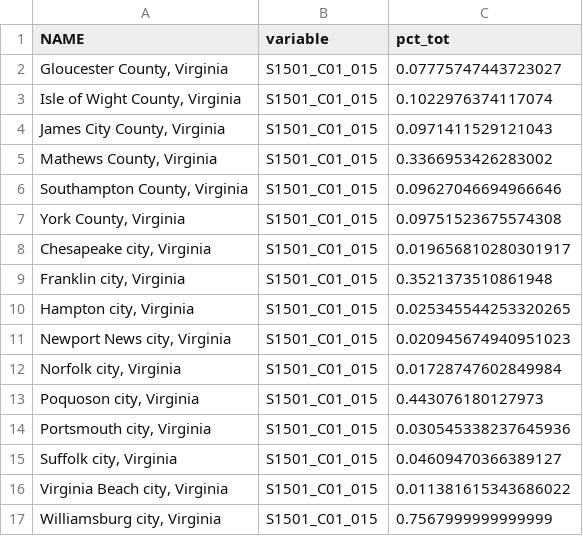
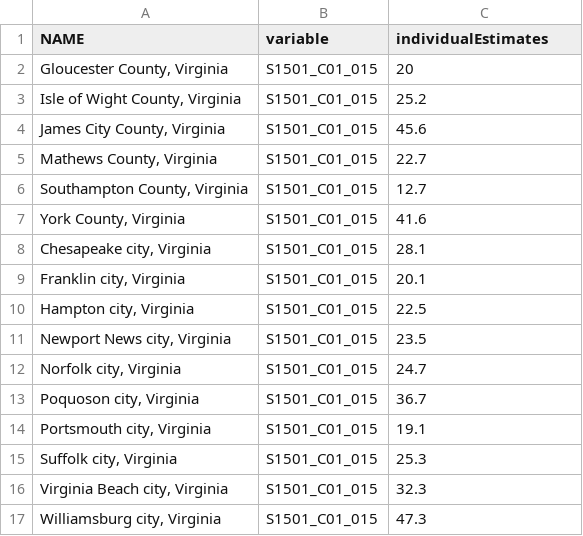
Before and after one commit to larsonsp/DSPG2021_HamptonRoads, a CSV file: shinyapp/data/TableS1501FiveYearEstimates/generalEducationalAttainment2011.csv, drawn as a sheet.

```diff
--- a/shinyapp/data/TableS1501FiveYearEstimates/generalEducationalAttainment2011.csv
+++ b/shinyapp/data/TableS1501FiveYearEstimates/generalEducationalAttainment2011.csv
@@ -1,17 +1,17 @@
-NAME,variable,pct_tot
-"Gloucester County, Virginia",S1501_C01_015,0.07775747443723027
-"Isle of Wight County, Virginia",S1501_C01_015,0.1022976374117074
-"James City County, Virginia",S1501_C01_015,0.0971411529121043
-"Mathews County, Virginia",S1501_C01_015,0.3366953426283002
-"Southampton County, Virginia",S1501_C01_015,0.09627046694966646
-"York County, Virginia",S1501_C01_015,0.09751523675574308
-"Chesapeake city, Virginia",S1501_C01_015,0.019656810280301917
-"Franklin city, Virginia",S1501_C01_015,0.3521373510861948
-"Hampton city, Virginia",S1501_C01_015,0.025345544253320265
-"Newport News city, Virginia",S1501_C01_015,0.020945674940951023
-"Norfolk city, Virginia",S1501_C01_015,0.01728747602849984
-"Poquoson city, Virginia",S1501_C01_015,0.443076180127973
-"Portsmouth city, Virginia",S1501_C01_015,0.030545338237645936
-"Suffolk city, Virginia",S1501_C01_015,0.04609470366389127
-"Virginia Beach city, Virginia",S1501_C01_015,0.011381615343686022
-"Williamsburg city, Virginia",S1501_C01_015,0.7567999999999999
+NAME,variable,individualEstimates
+"Gloucester County, Virginia",S1501_C01_015,20
+"Isle of Wight County, Virginia",S1501_C01_015,25.2
+"James City County, Virginia",S1501_C01_015,45.6
+"Mathews County, Virginia",S1501_C01_015,22.7
+"Southampton County, Virginia",S1501_C01_015,12.7
+"York County, Virginia",S1501_C01_015,41.6
+"Chesapeake city, Virginia",S1501_C01_015,28.1
+"Franklin city, Virginia",S1501_C01_015,20.1
+"Hampton city, Virginia",S1501_C01_015,22.5
+"Newport News city, Virginia",S1501_C01_015,23.5
+"Norfolk city, Virginia",S1501_C01_015,24.7
+"Poquoson city, Virginia",S1501_C01_015,36.7
+"Portsmouth city, Virginia",S1501_C01_015,19.1
+"Suffolk city, Virginia",S1501_C01_015,25.3
+"Virginia Beach city, Virginia",S1501_C01_015,32.3
+"Williamsburg city, Virginia",S1501_C01_015,47.3
```
Also changed, not shown: shinyapp/data/TableS1501FiveYearEstimates/generalEducationalAttainment2010.csv, shinyapp/data/TableS1501FiveYearEstimates/generalEducationalAttainment2012.csv, 7 other files.
